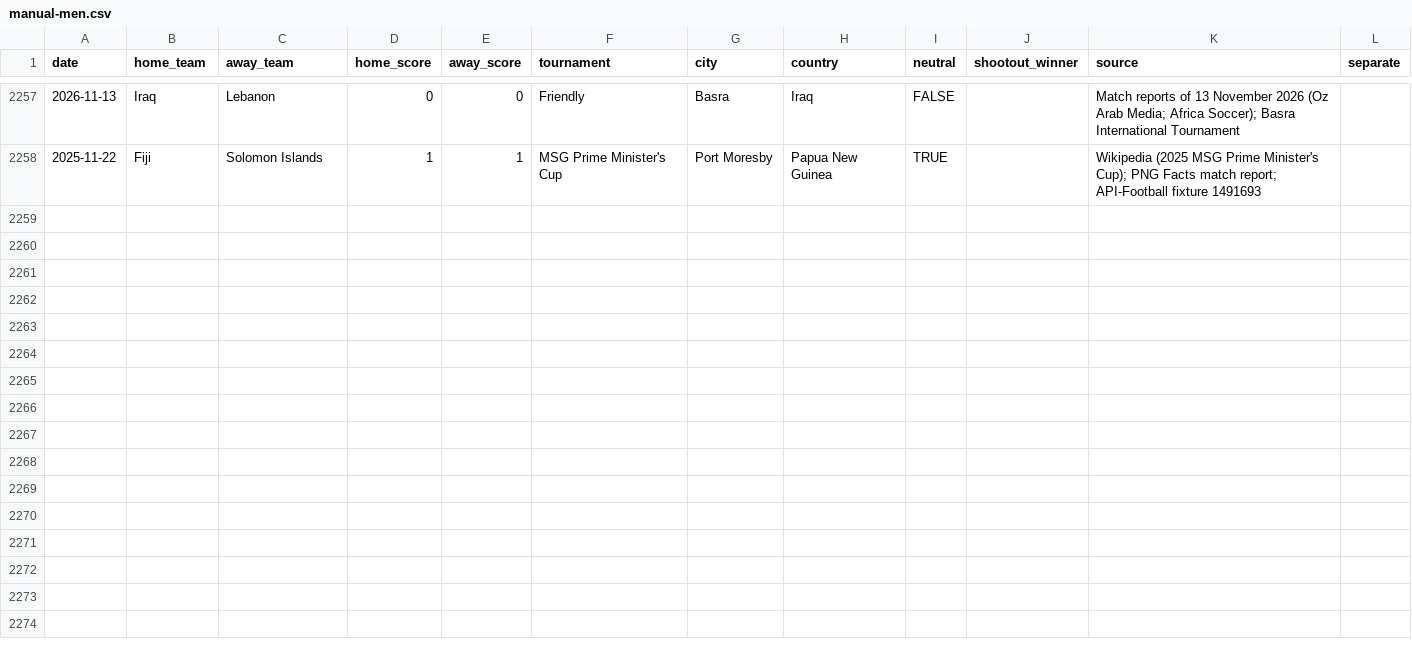
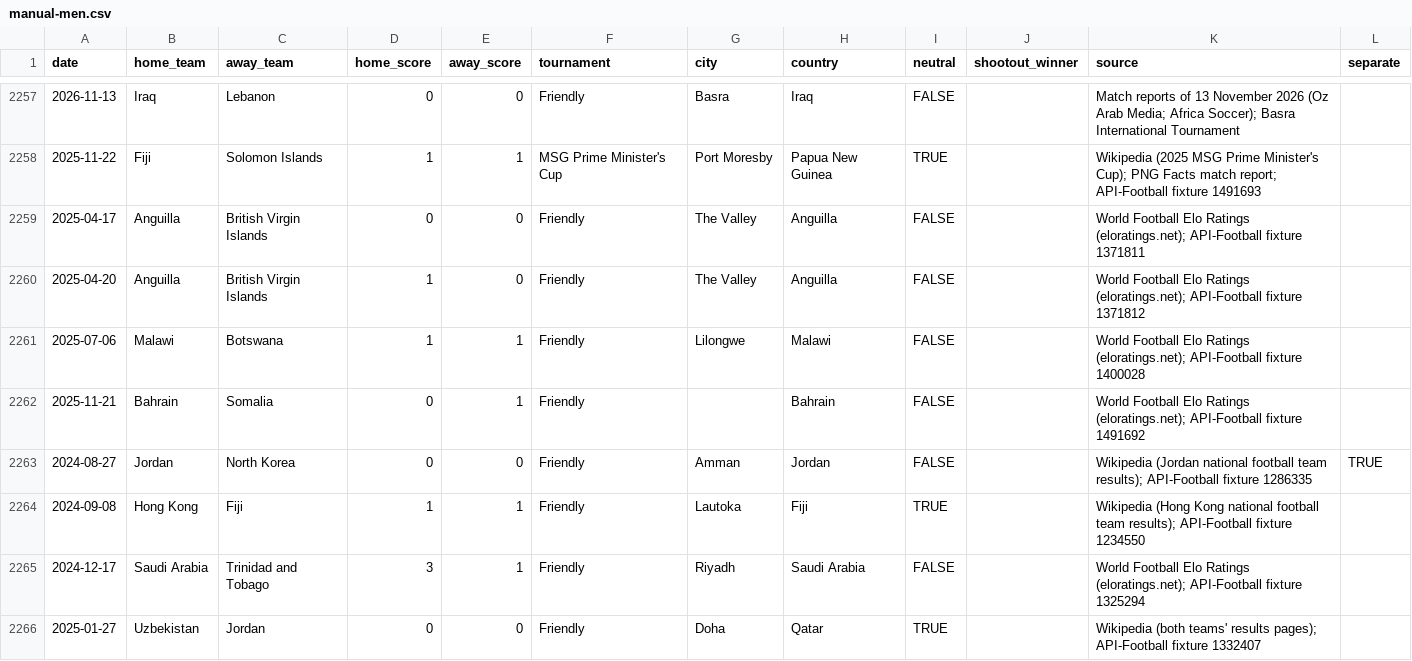
Before and after one commit to formlinedata/formline, a CSV file: build/store/manual-men.csv, drawn as a sheet; only a part is shown, gaps mark what is left out.

```diff
--- a/build/store/manual-men.csv
+++ b/build/store/manual-men.csv
@@ -2258 +2258,9 @@ date,home_team,away_team,home_score,away_score,tournament,city,country,neutral,s
 2025-11-22,Fiji,Solomon Islands,1,1,MSG Prime Minister's Cup,Port Moresby,Papua New Guinea,TRUE,,Wikipedia (2025 MSG Prime Minister's Cup); PNG Facts match report; API-Football fixture 1491693,
+2025-04-17,Anguilla,British Virgin Islands,0,0,Friendly,The Valley,Anguilla,FALSE,,World Football Elo Ratings (eloratings.net); API-Football fixture 1371811,
+2025-04-20,Anguilla,British Virgin Islands,1,0,Friendly,The Valley,Anguilla,FALSE,,World Football Elo Ratings (eloratings.net); API-Football fixture 1371812,
+2025-07-06,Malawi,Botswana,1,1,Friendly,Lilongwe,Malawi,FALSE,,World Football Elo Ratings (eloratings.net); API-Football fixture 1400028,
+2025-11-21,Bahrain,Somalia,0,1,Friendly,,Bahrain,FALSE,,World Football Elo Ratings (eloratings.net); API-Football fixture 1491692,
+2024-08-27,Jordan,North Korea,0,0,Friendly,Amman,Jordan,FALSE,,Wikipedia (Jordan national football team results); API-Football fixture 1286335,TRUE
+2024-09-08,Hong Kong,Fiji,1,1,Friendly,Lautoka,Fiji,TRUE,,Wikipedia (Hong Kong national football team results); API-Football fixture 1234550,
+2024-12-17,Saudi Arabia,Trinidad and Tobago,3,1,Friendly,Riyadh,Saudi Arabia,FALSE,,World Football Elo Ratings (eloratings.net); API-Football fixture 1325294,
+2025-01-27,Uzbekistan,Jordan,0,0,Friendly,Doha,Qatar,TRUE,,Wikipedia (both teams' results pages); API-Football fixture 1332407,
```
Also changed, not shown: build/store/manual-women.csv, 6 other files.
